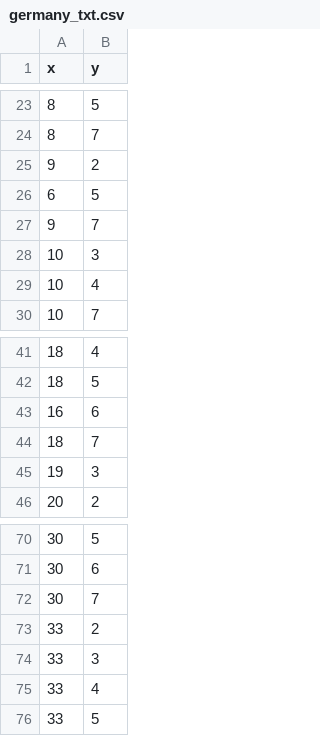
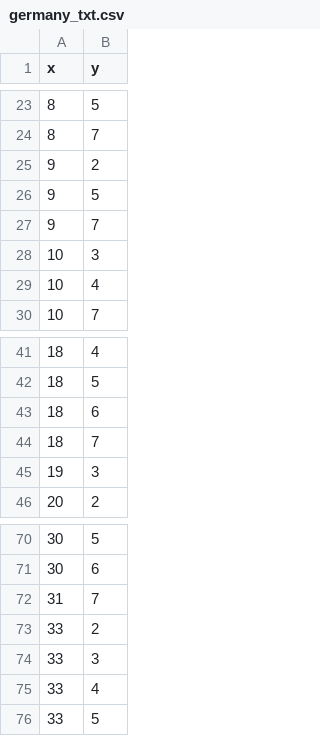
Before and after one commit to climdata/drought2019, a CSV file: data/germany_txt.csv, drawn as a sheet; only a part is shown, gaps mark what is left out.

```diff
--- a/data/germany_txt.csv
+++ b/data/germany_txt.csv
@@ -25,3 +25,3 @@
 9,2
-6,5
+9,5
 9,7
@@ -42,3 +42,3 @@
 18,5
-16,6
+18,6
 18,7
@@ -71,3 +71,3 @@
 30,6
-30,7
+31,7
 33,2
```
Also changed, not shown: data/droughts_txt.csv.
